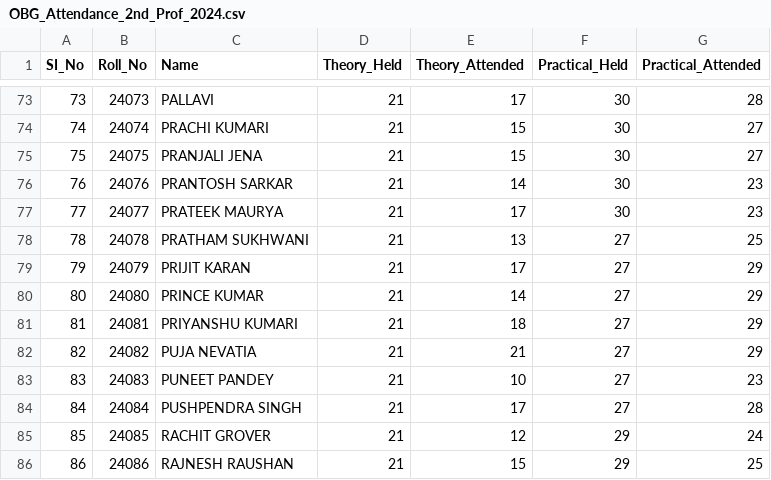
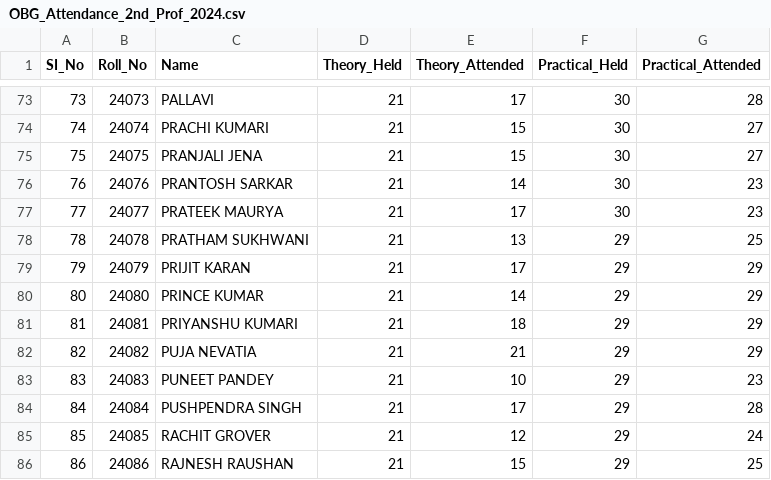
Before and after one commit to vipulrameshkanaujiya/ATTENDANCE-TRACKER-AIIMS-PATNA, a CSV file: scripts/OBG_Attendance_2nd_Prof_2024.csv, drawn as a sheet; only a part is shown, gaps mark what is left out.

Commit message:
fix: OBG CSV practical_held for group 24078-24084 (27->29)

```diff
--- a/scripts/OBG_Attendance_2nd_Prof_2024.csv
+++ b/scripts/OBG_Attendance_2nd_Prof_2024.csv
@@ -77,9 +77,9 @@
 77,24077,PRATEEK MAURYA,21,17,30,23
-78,24078,PRATHAM SUKHWANI,21,13,27,25
-79,24079,PRIJIT KARAN,21,17,27,29
-80,24080,PRINCE KUMAR,21,14,27,29
-81,24081,PRIYANSHU KUMARI,21,18,27,29
-82,24082,PUJA NEVATIA,21,21,27,29
-83,24083,PUNEET PANDEY,21,10,27,23
-84,24084,PUSHPENDRA SINGH,21,17,27,28
+78,24078,PRATHAM SUKHWANI,21,13,29,25
+79,24079,PRIJIT KARAN,21,17,29,29
+80,24080,PRINCE KUMAR,21,14,29,29
+81,24081,PRIYANSHU KUMARI,21,18,29,29
+82,24082,PUJA NEVATIA,21,21,29,29
+83,24083,PUNEET PANDEY,21,10,29,23
+84,24084,PUSHPENDRA SINGH,21,17,29,28
 85,24085,RACHIT GROVER,21,12,29,24
```
